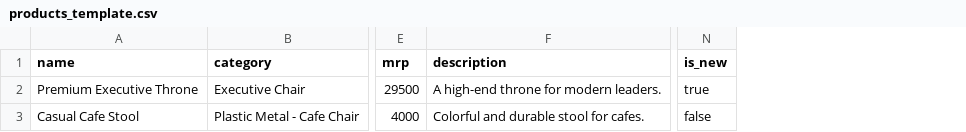
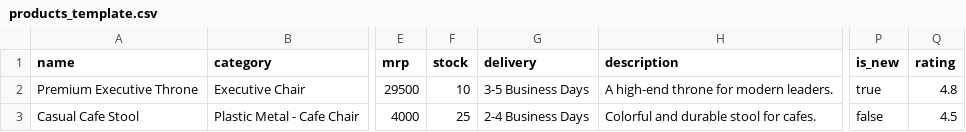
Before and after one commit to ranvijaysingh47/knsfurnitech, a CSV file: products_template.csv, drawn as a sheet; only a part is shown, gaps mark what is left out; the diff names each change by its address in the sheet, - before the commit and + after, or states it on an @@ line.

Commit message:
updated the bulk product upload template and logic

```diff
--- a/products_template.csv
+++ b/products_template.csv
+column F (stock), rows 2-3: 10 | 25
+column G (delivery), rows 2-3: 3-5 Business Days | 2-4 Business Days
+column Q (rating), rows 2-3: 4.8 | 4.5
```
Also changed, not shown: 1 other file.
